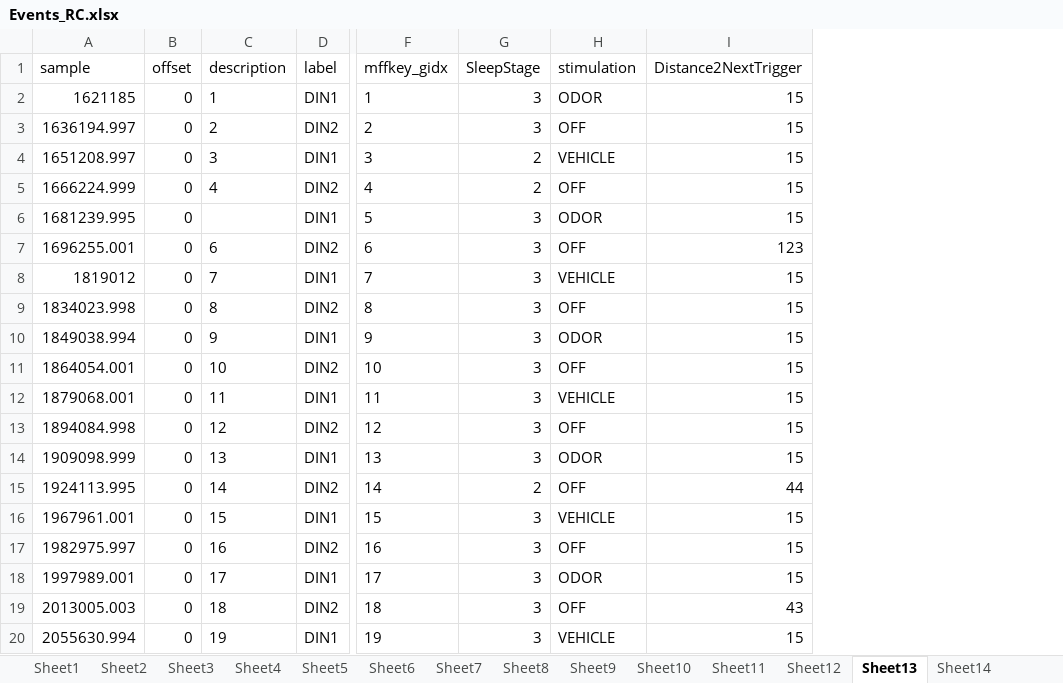
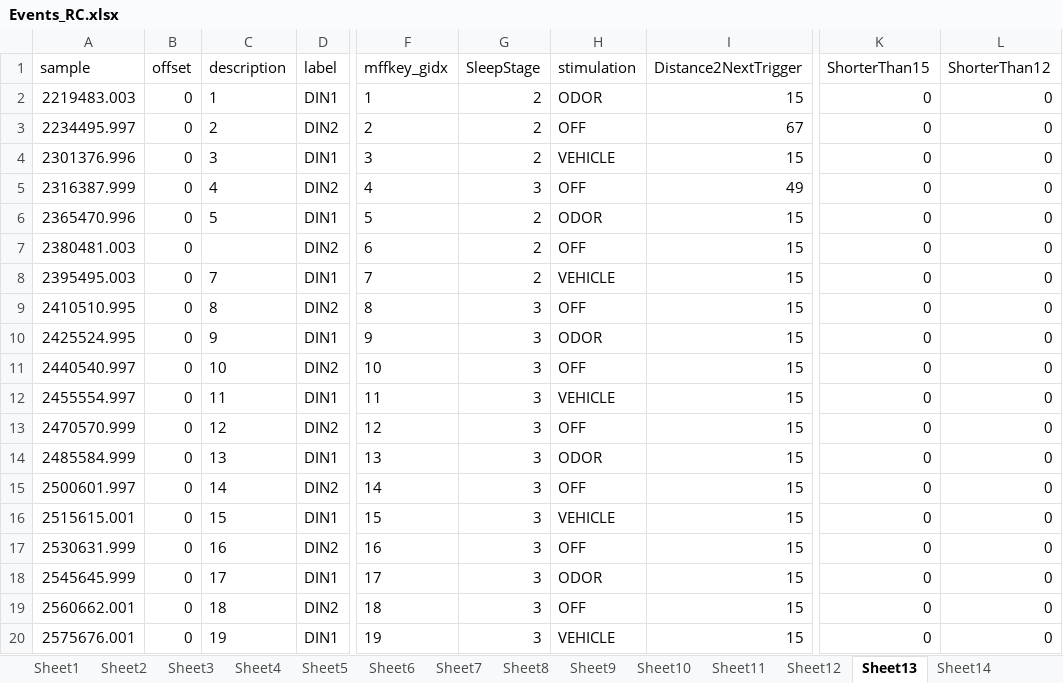
Before and after one commit to jens-k/rc_preproc, an Excel workbook: Events_RC.xlsx, sheet Sheet13, drawn as a sheet; only a part is shown, gaps mark what is left out; values as stored, in another font and other column widths than the file's, no borders; the diff covers the shown part only; the diff names each change by its address in the sheet, - before the commit and + after, or states it on an @@ line.

Commit message:
re-referencing assigning neighbour electrodes to mastoids when noisy. Also new table of events including shorter than 12 sec

```diff
--- a/Events_RC.xlsx (sheet Sheet13)
+++ b/Events_RC.xlsx (sheet Sheet13)
+column K (ShorterThan15), rows 2-20: all 0
+column L (ShorterThan12), rows 2-20: all 0
-A2 (sample): 1621185
+A2 (sample): 2219483.003
-G2:G3 (SleepStage): 3
+G2:G3 (SleepStage): 2
-A3 (sample): 1636194.997
+A3 (sample): 2234495.997
-I3 (Distance2NextTrigger): 15
+I3 (Distance2NextTrigger): 67
-A4 (sample): 1651208.997
+A4 (sample): 2301376.996
-A5 (sample): 1666224.999
+A5 (sample): 2316387.999
-G5 (SleepStage): 2
+G5 (SleepStage): 3
-I5 (Distance2NextTrigger): 15
+I5 (Distance2NextTrigger): 49
-A6 (sample): 1681239.995
+A6 (sample): 2365470.996
-C6 (description): (empty)
+C6 (description): 5
-G6:G8 (SleepStage): 3
+G6:G8 (SleepStage): 2
-A7 (sample): 1696255.001
+A7 (sample): 2380481.003
-C7 (description): 6
+C7 (description): (empty)
-I7 (Distance2NextTrigger): 123
+I7 (Distance2NextTrigger): 15
-A8 (sample): 1819012
+A8 (sample): 2395495.003
-A9 (sample): 1834023.998
+A9 (sample): 2410510.995
-A10 (sample): 1849038.994
+A10 (sample): 2425524.995
-A11 (sample): 1864054.001
+A11 (sample): 2440540.997
-A12 (sample): 1879068.001
+A12 (sample): 2455554.997
-A13 (sample): 1894084.998
+A13 (sample): 2470570.999
-A14 (sample): 1909098.999
+A14 (sample): 2485584.999
-A15 (sample): 1924113.995
+A15 (sample): 2500601.997
-G15 (SleepStage): 2
+G15 (SleepStage): 3
-I15 (Distance2NextTrigger): 44
+I15 (Distance2NextTrigger): 15
-A16 (sample): 1967961.001
+A16 (sample): 2515615.001
-A17 (sample): 1982975.997
+A17 (sample): 2530631.999
-A18 (sample): 1997989.001
+A18 (sample): 2545645.999
-A19 (sample): 2013005.003
+A19 (sample): 2560662.001
-I19 (Distance2NextTrigger): 43
+I19 (Distance2NextTrigger): 15
-A20 (sample): 2055630.994
+A20 (sample): 2575676.001
```
Also changed, not shown: other rows of this sheet, sheet Sheet12, sheet Sheet23, sheet Sheet15, sheet Sheet20, sheet Sheet19, sheet Sheet8, 16 more sheets, other sheet tabs, 2 other files.
